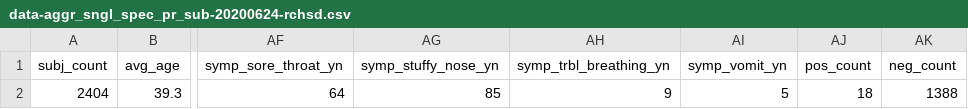
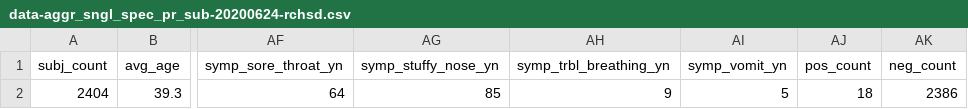
Before and after one commit to SEARCH-Alliance/inspect, a CSV file: qpcr_records/aggregates/data-aggr_sngl_spec_pr_sub-20200624-rchsd.csv, drawn as a sheet; only a part is shown, gaps mark what is left out; the diff names each change by its address in the sheet, - before the commit and + after, or states it on an @@ line.

```diff
--- a/qpcr_records/aggregates/data-aggr_sngl_spec_pr_sub-20200624-rchsd.csv
+++ b/qpcr_records/aggregates/data-aggr_sngl_spec_pr_sub-20200624-rchsd.csv
-AK2 (neg_count): 1388
+AK2 (neg_count): 2386
```
